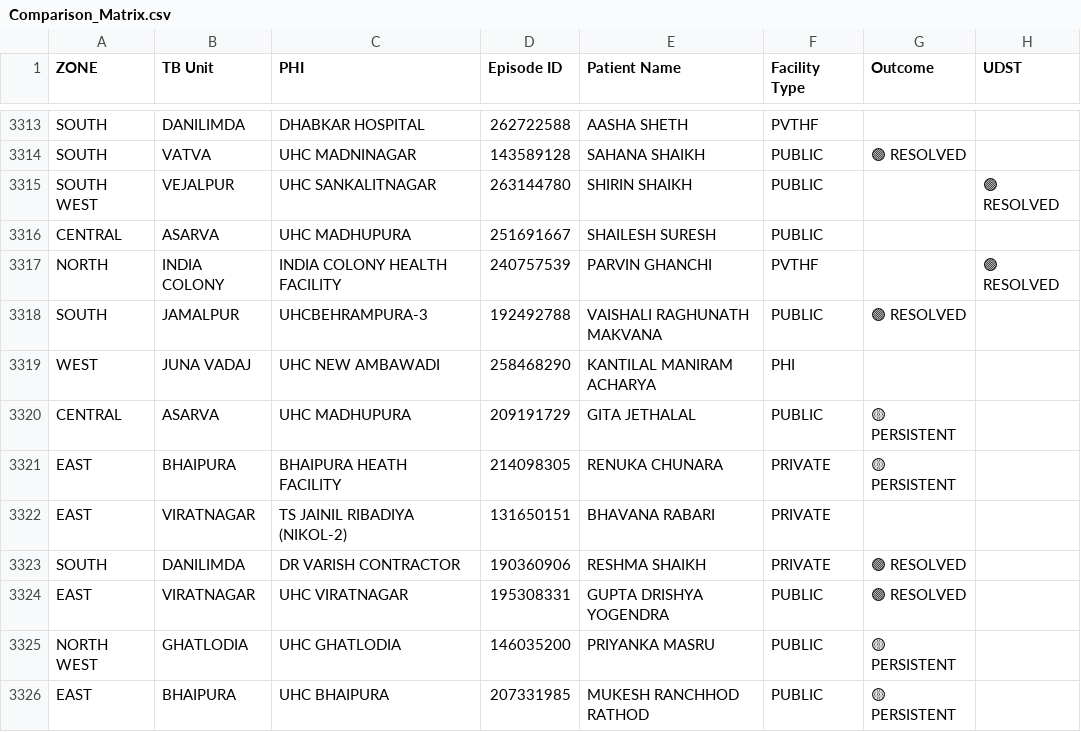
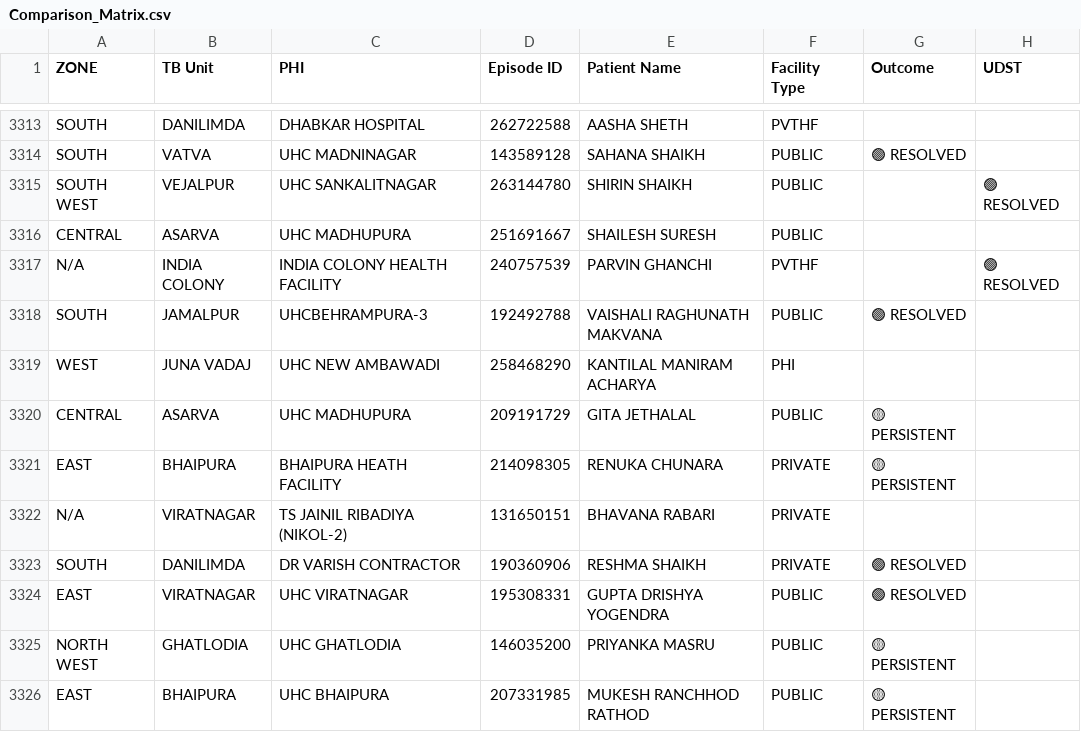
Before and after one commit to NTEP-AMC/blank-app, a CSV file: Comparison_Matrix.csv, drawn as a sheet; only a part is shown, gaps mark what is left out; the diff covers the shown part only; the diff names each change by its address in the sheet, - before the commit and + after, or states it on an @@ line.

```diff
--- a/Comparison_Matrix.csv
+++ b/Comparison_Matrix.csv
-A3317 (ZONE): NORTH
+A3317 (ZONE): N/A
-A3322 (ZONE): EAST
+A3322 (ZONE): N/A
```
Also changed, not shown: 2 added rows, 2 removed rows and 66 edited cells elsewhere in this file, Current_TB_Patients.csv, Update_Timestamps.csv, 2 other files.
